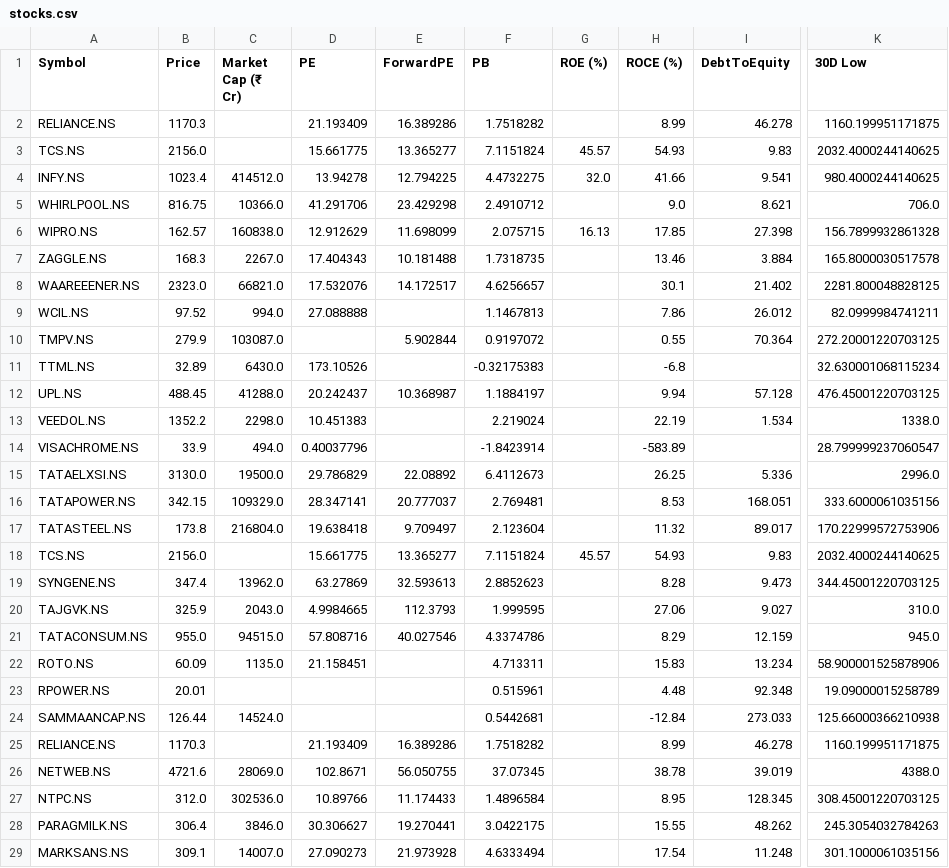
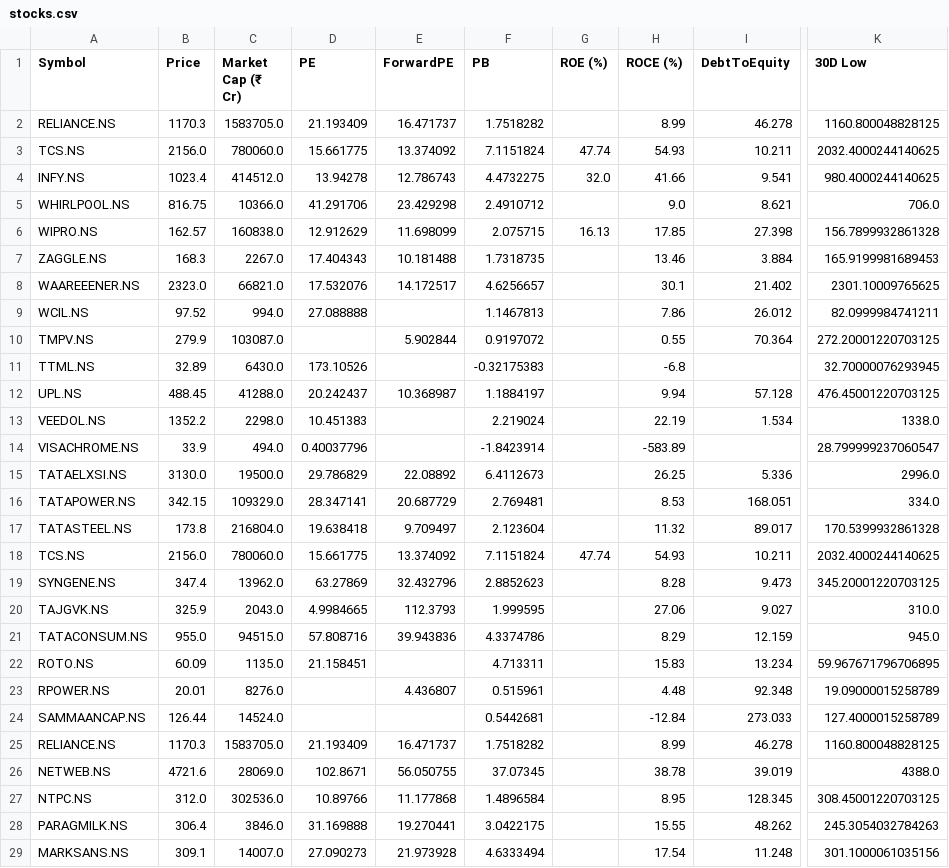
Before and after one commit to rsh-lab/nse-stock-dashboard, a CSV file: stocks.csv, drawn as a sheet; only a part is shown, gaps mark what is left out; the diff covers the shown part only; the diff names each change by its address in the sheet, - before the commit and + after, or states it on an @@ line.

```diff
--- a/stocks.csv
+++ b/stocks.csv
-C2 (Market Cap (₹ Cr)): (empty)
+C2 (Market Cap (₹ Cr)): 1583705.0
-E2 (ForwardPE): 16.389286
+E2 (ForwardPE): 16.471737
-K2 (30D Low): 1160.199951171875
+K2 (30D Low): 1160.800048828125
-C3 (Market Cap (₹ Cr)): (empty)
+C3 (Market Cap (₹ Cr)): 780060.0
-E3 (ForwardPE): 13.365277
+E3 (ForwardPE): 13.374092
-G3 (ROE (%)): 45.57
+G3 (ROE (%)): 47.74
-I3 (DebtToEquity): 9.83
+I3 (DebtToEquity): 10.211
-E4 (ForwardPE): 12.794225
+E4 (ForwardPE): 12.786743
-K7 (30D Low): 165.8000030517578
+K7 (30D Low): 165.9199981689453
-K8 (30D Low): 2281.800048828125
+K8 (30D Low): 2301.10009765625
-K11 (30D Low): 32.630001068115234
+K11 (30D Low): 32.70000076293945
-E16 (ForwardPE): 20.777037
+E16 (ForwardPE): 20.687729
-K16 (30D Low): 333.6000061035156
+K16 (30D Low): 334.0
-K17 (30D Low): 170.22999572753906
+K17 (30D Low): 170.5399932861328
-C18 (Market Cap (₹ Cr)): (empty)
+C18 (Market Cap (₹ Cr)): 780060.0
-E18 (ForwardPE): 13.365277
+E18 (ForwardPE): 13.374092
-G18 (ROE (%)): 45.57
+G18 (ROE (%)): 47.74
-I18 (DebtToEquity): 9.83
+I18 (DebtToEquity): 10.211
-E19 (ForwardPE): 32.593613
+E19 (ForwardPE): 32.432796
-K19 (30D Low): 344.45001220703125
+K19 (30D Low): 345.20001220703125
-E21 (ForwardPE): 40.027546
+E21 (ForwardPE): 39.943836
-K22 (30D Low): 58.900001525878906
+K22 (30D Low): 59.967671796706895
-C23 (Market Cap (₹ Cr)): (empty)
+C23 (Market Cap (₹ Cr)): 8276.0
-E23 (ForwardPE): (empty)
+E23 (ForwardPE): 4.436807
-K24 (30D Low): 125.66000366210938
+K24 (30D Low): 127.4000015258789
-C25 (Market Cap (₹ Cr)): (empty)
+C25 (Market Cap (₹ Cr)): 1583705.0
-E25 (ForwardPE): 16.389286
+E25 (ForwardPE): 16.471737
-K25 (30D Low): 1160.199951171875
+K25 (30D Low): 1160.800048828125
-E27 (ForwardPE): 11.174433
+E27 (ForwardPE): 11.177868
-D28 (PE): 30.306627
+D28 (PE): 31.169888
```
Also changed, not shown: 21 edited cells elsewhere in this file.
